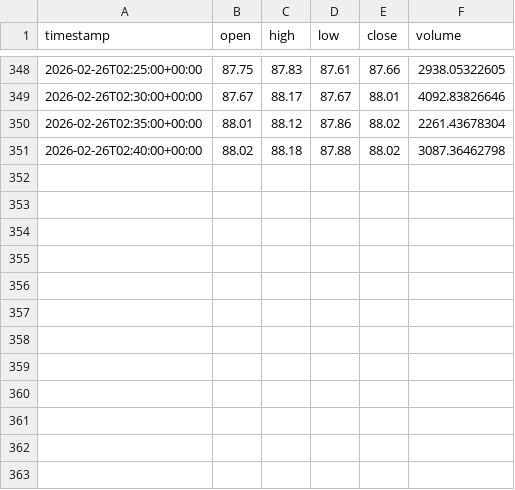
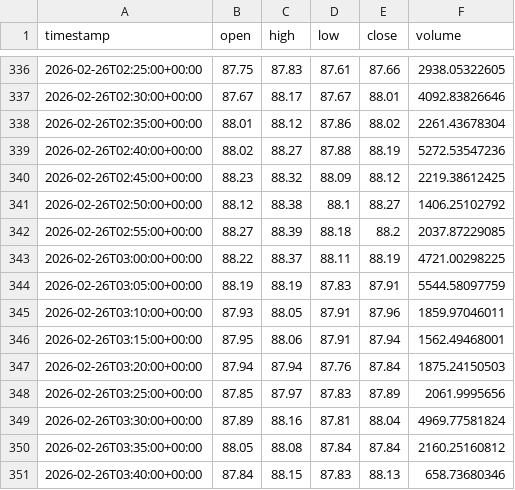
Before and after one commit to MarTen-10/Trading-bot, a CSV file: horus/data/raw/crypto/SOLUSD_5m.csv, drawn as a sheet; only a part is shown, gaps mark what is left out; the diff covers the shown part only.

```diff
--- a/horus/data/raw/crypto/SOLUSD_5m.csv
+++ b/horus/data/raw/crypto/SOLUSD_5m.csv
@@ -350,2 +338,14 @@ timestamp,open,high,low,close,volume
 2026-02-26T02:35:00+00:00,88.01,88.12,87.86,88.02,2261.43678304
-2026-02-26T02:40:00+00:00,88.02,88.18,87.88,88.02,3087.36462798
+2026-02-26T02:40:00+00:00,88.02,88.27,87.88,88.19,5272.53547236
+2026-02-26T02:45:00+00:00,88.23,88.32,88.09,88.12,2219.38612425
+2026-02-26T02:50:00+00:00,88.12,88.38,88.1,88.27,1406.25102792
+2026-02-26T02:55:00+00:00,88.27,88.39,88.18,88.2,2037.87229085
+2026-02-26T03:00:00+00:00,88.22,88.37,88.11,88.19,4721.00298225
+2026-02-26T03:05:00+00:00,88.19,88.19,87.83,87.91,5544.58097759
+2026-02-26T03:10:00+00:00,87.93,88.05,87.91,87.96,1859.97046011
+2026-02-26T03:15:00+00:00,87.95,88.06,87.91,87.94,1562.49468001
+2026-02-26T03:20:00+00:00,87.94,87.94,87.76,87.84,1875.24150503
+2026-02-26T03:25:00+00:00,87.85,87.97,87.83,87.89,2061.9995656
+2026-02-26T03:30:00+00:00,87.89,88.16,87.81,88.04,4969.77581824
+2026-02-26T03:35:00+00:00,88.05,88.08,87.84,87.84,2160.25160812
+2026-02-26T03:40:00+00:00,87.84,88.15,87.83,88.13,658.73680346
```
Also changed, not shown: 12 removed rows elsewhere in this file, horus/data/raw/crypto/BTCUSD_5m.csv, horus/data/raw/crypto/ETHUSD_5m.csv, 34 other files.
